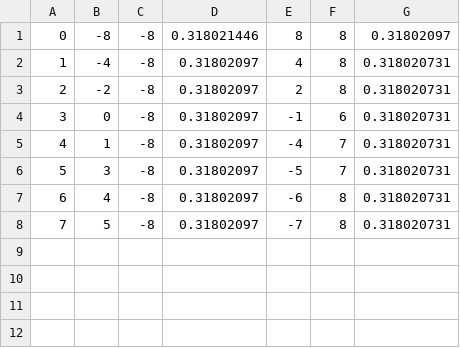
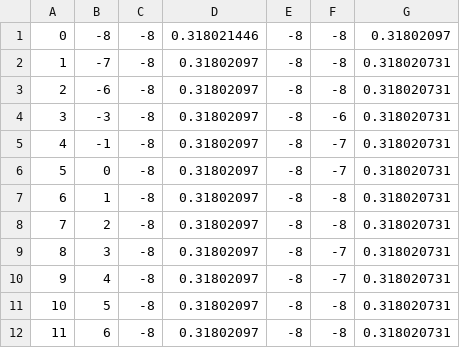
Before and after one commit to zcchen0228/JavaRecast_4, a CSV file: in.csv, drawn as a sheet; addresses are those after the commit; the diff names each change by its address in the sheet, - before the commit and + after, or states it on an @@ line.

```diff
--- a/in.csv
+++ b/in.csv
-E1: 8
+E1: -8
-F1:F3: 8
+F1:F3: -8
-B2: -4
+B2: -7
-E2: 4
+E2: -8
-B3: -2
+B3: -6
-E3: 2
+E3: -8
+row 4: 3 | -3 | -8 | 0.31802097 | -8 | -6 | 0.318020731
+row 5: 4 | -1 | -8 | 0.31802097 | -8 | -7 | 0.318020731
@@ column A renumbered between rows 6 and 11 @@
-E6: -1
+E6: -8
-F6: 6
+F6: -7
-E7: -4
+E7: -8
-F7: 7
+F7: -8
+row 8: 7 | 2 | -8 | 0.31802097 | -8 | -8 | 0.318020731
-E9: -5
+E9: -8
-F9: 7
+F9: -7
-E10: -6
+E10: -8
-F10: 8
+F10: -7
-E11: -7
+E11: -8
-F11: 8
+F11: -8
+row 12: 11 | 6 | -8 | 0.31802097 | -8 | -8 | 0.318020731
```
Also changed, not shown: 14 other files.
